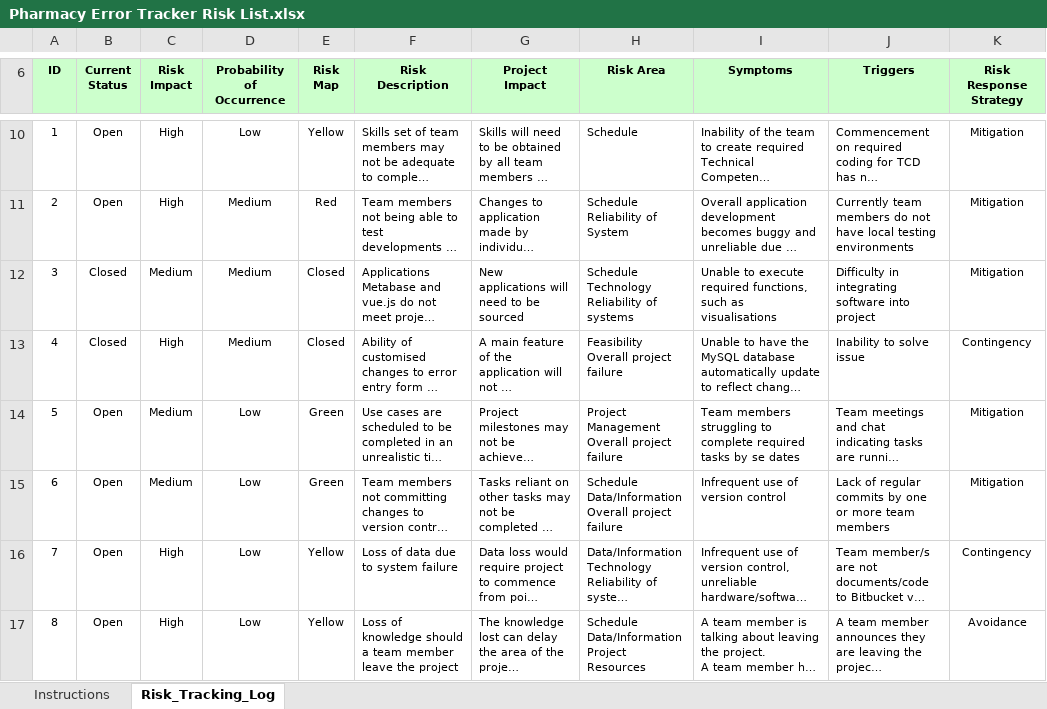
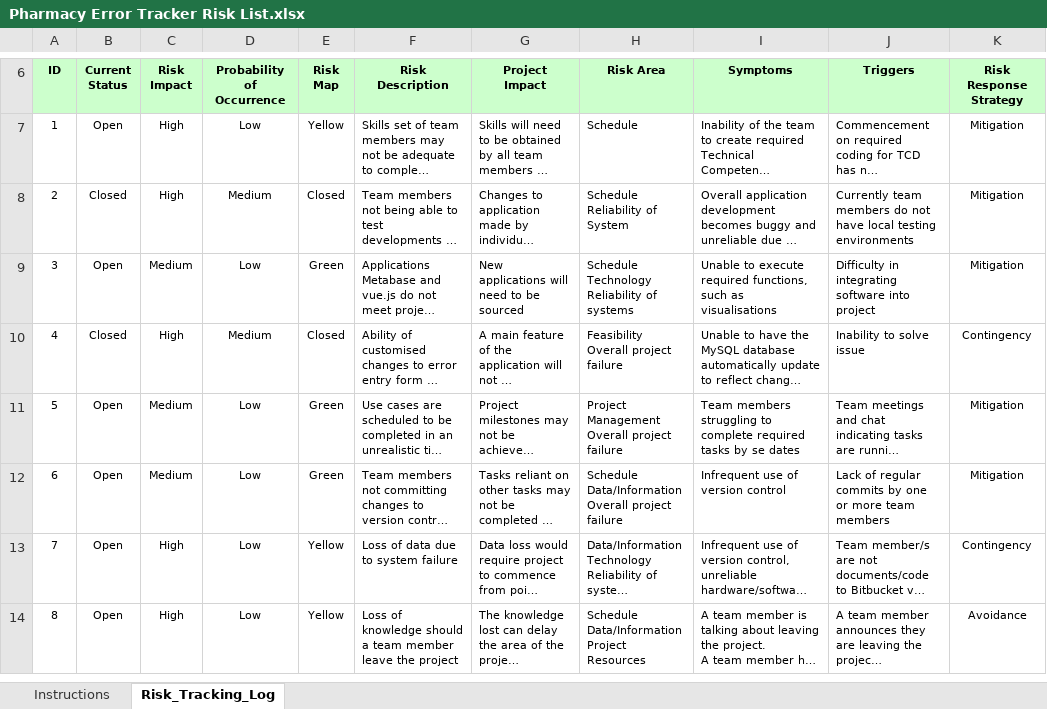
Before and after one commit to lmeerwood/team-pharmacon, an Excel workbook: documents/Pharmacy Error Tracker Risk List.xlsx, sheet Risk_Tracking_Log, drawn as a sheet; only a part is shown, gaps mark what is left out; long unchanged cells end in …; values as stored, in another font and other column widths than the file's, no borders; conditional formats not drawn; addresses are those after the commit; the diff covers the shown part only; the diff names each change by its address in the sheet, - before the commit and + after, or states it on an @@ line.

Commit message:
Updated Risk List - update to status of existing risks.

```diff
--- a/documents/Pharmacy Error Tracker Risk List.xlsx (sheet Risk_Tracking_Log)
+++ b/documents/Pharmacy Error Tracker Risk List.xlsx (sheet Risk_Tracking_Log)
-B8 (Current Status): Open
+B8 (Current Status): Closed
-E8 (Risk Map): Red
+E8 (Risk Map): Closed
-B9 (Current Status): Closed
+B9 (Current Status): Open
-D9 (Probability of Occurrence): Medium
+D9 (Probability of Occurrence): Low
-E9 (Risk Map): Closed
+E9 (Risk Map): Green
```
Also changed, not shown: 4 removed rows elsewhere in this sheet, formulas that keep their value.
